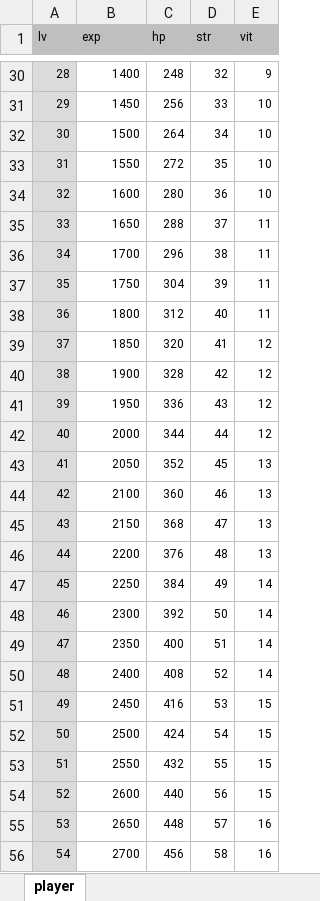
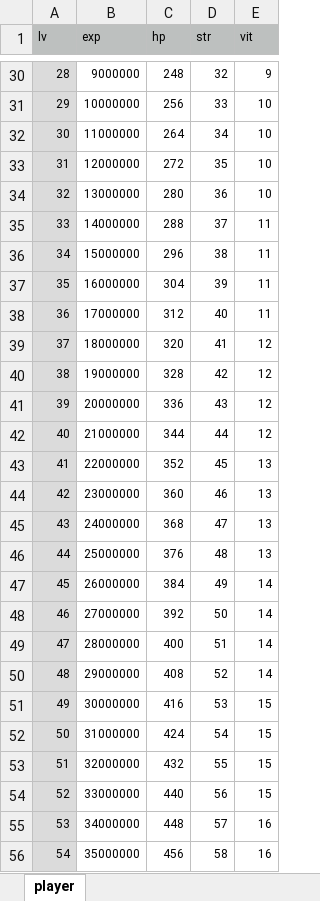
Before and after one commit to syun77/FlixelRL, an Excel workbook: docs/player.xlsx, sheet player, drawn as a sheet; only a part is shown, gaps mark what is left out; values as stored, in another font and other column widths than the file's, no borders; the diff covers the shown part only; the diff names each change by its address in the sheet, - before the commit and + after, or states it on an @@ line.

```diff
--- a/docs/player.xlsx (sheet player)
+++ b/docs/player.xlsx (sheet player)
-B30 (exp): 1400
+B30 (exp): 9000000
-B31 (exp): 1450
+B31 (exp): 10000000
-B32 (exp): 1500
+B32 (exp): 11000000
-B33 (exp): 1550
+B33 (exp): 12000000
-B34 (exp): 1600
+B34 (exp): 13000000
-B35 (exp): 1650
+B35 (exp): 14000000
-B36 (exp): 1700
+B36 (exp): 15000000
-B37 (exp): 1750
+B37 (exp): 16000000
-B38 (exp): 1800
+B38 (exp): 17000000
-B39 (exp): 1850
+B39 (exp): 18000000
-B40 (exp): 1900
+B40 (exp): 19000000
-B41 (exp): 1950
+B41 (exp): 20000000
-B42 (exp): 2000
+B42 (exp): 21000000
-B43 (exp): 2050
+B43 (exp): 22000000
-B44 (exp): 2100
+B44 (exp): 23000000
-B45 (exp): 2150
+B45 (exp): 24000000
-B46 (exp): 2200
+B46 (exp): 25000000
-B47 (exp): 2250
+B47 (exp): 26000000
-B48 (exp): 2300
+B48 (exp): 27000000
-B49 (exp): 2350
+B49 (exp): 28000000
-B50 (exp): 2400
+B50 (exp): 29000000
-B51 (exp): 2450
+B51 (exp): 30000000
-B52 (exp): 2500
+B52 (exp): 31000000
-B53 (exp): 2550
+B53 (exp): 32000000
-B54 (exp): 2600
+B54 (exp): 33000000
-B55 (exp): 2650
+B55 (exp): 34000000
-B56 (exp): 2700
+B56 (exp): 35000000
```
Also changed, not shown: 74 edited cells elsewhere in this sheet, docs/enemy.xlsx, 4 other files.
